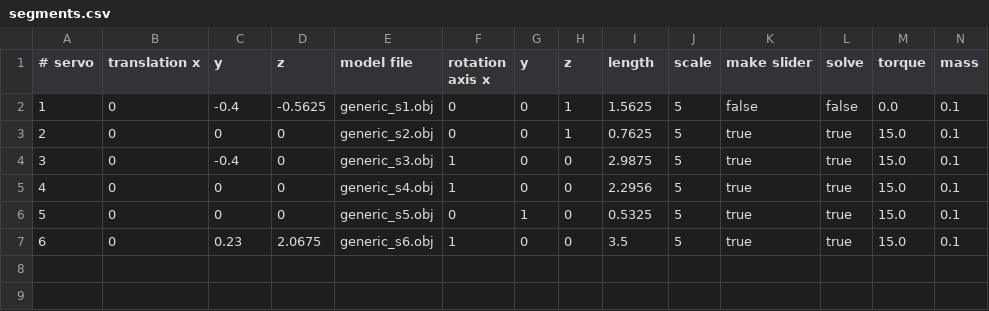
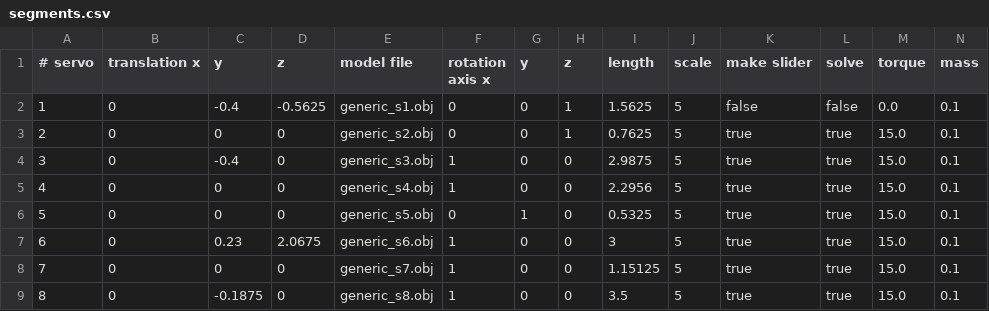
Before and after one commit to MrDoritos/neural-xarm, a CSV file: assets/generic/segments.csv, drawn as a sheet.

Commit message:
Add segments to generic robot

```diff
--- a/assets/generic/segments.csv
+++ b/assets/generic/segments.csv
@@ -6,2 +6,4 @@
 5,0,0,0,generic_s5.obj,0,1,0,0.5325,5,true,true,15.0,0.1
-6,0,0.23,2.0675,generic_s6.obj,1,0,0,3.5,5,true,true,15.0,0.1
+6,0,0.23,2.0675,generic_s6.obj,1,0,0,3,5,true,true,15.0,0.1
+7,0,0,0,generic_s7.obj,1,0,0,1.15125,5,true,true,15.0,0.1
+8,0,-0.1875,0,generic_s8.obj,1,0,0,3.5,5,true,true,15.0,0.1
```
Also changed, not shown: 7 other files.
